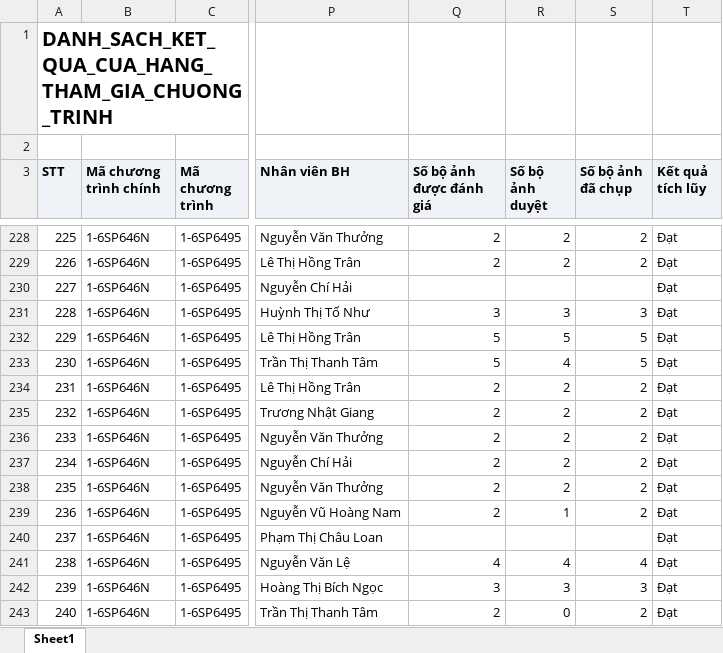
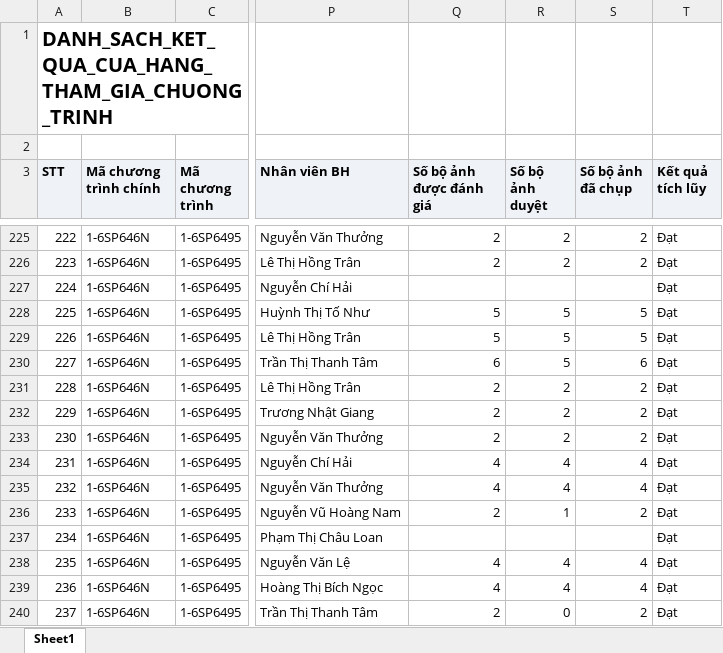
Before and after one commit to khoathinh-web/Dashboard-Thinhkt, an Excel workbook: data/Thang11/DANH_SACH_KET_QUA_CUA_HANG_THAM_GIA_CHUONG_TRINH.xlsx, sheet Sheet1, drawn as a sheet; only a part is shown, gaps mark what is left out; values as stored, in another font and other column widths than the file's, no borders; addresses are those after the commit; the diff covers the shown part only; the diff names each change by its address in the sheet, - before the commit and + after, or states it on an @@ line.

```diff
--- a/data/Thang11/DANH_SACH_KET_QUA_CUA_HANG_THAM_GIA_CHUONG_TRINH.xlsx (sheet Sheet1)
+++ b/data/Thang11/DANH_SACH_KET_QUA_CUA_HANG_THAM_GIA_CHUONG_TRINH.xlsx (sheet Sheet1)
@@ column A (STT) renumbered from row 6 down @@
-Q228 (Số bộ ảnh được đánh giá): 3
+Q228 (Số bộ ảnh được đánh giá): 5
-R228 (Số bộ ảnh duyệt): 3
+R228 (Số bộ ảnh duyệt): 5
-S228 (Số bộ ảnh đã chụp): 3
+S228 (Số bộ ảnh đã chụp): 5
-Q230 (Số bộ ảnh được đánh giá): 5
+Q230 (Số bộ ảnh được đánh giá): 6
-R230 (Số bộ ảnh duyệt): 4
+R230 (Số bộ ảnh duyệt): 5
-S230 (Số bộ ảnh đã chụp): 5
+S230 (Số bộ ảnh đã chụp): 6
-Q234:Q235 (Số bộ ảnh được đánh giá): 2
+Q234:Q235 (Số bộ ảnh được đánh giá): 4
-R234:R235 (Số bộ ảnh duyệt): 2
+R234:R235 (Số bộ ảnh duyệt): 4
-S234:S235 (Số bộ ảnh đã chụp): 2
+S234:S235 (Số bộ ảnh đã chụp): 4
-Q239 (Số bộ ảnh được đánh giá): 3
+Q239 (Số bộ ảnh được đánh giá): 4
-R239 (Số bộ ảnh duyệt): 3
+R239 (Số bộ ảnh duyệt): 4
-S239 (Số bộ ảnh đã chụp): 3
+S239 (Số bộ ảnh đã chụp): 4
```
Also changed, not shown: 11 added rows, 10 removed rows, 82 moved rows and 255 edited cells elsewhere in this sheet, data/Thang11/DanhSachChiTietDonHang.xlsx, data/Thang11/DanhSachXetBoHinhTrungBay.xlsx.
